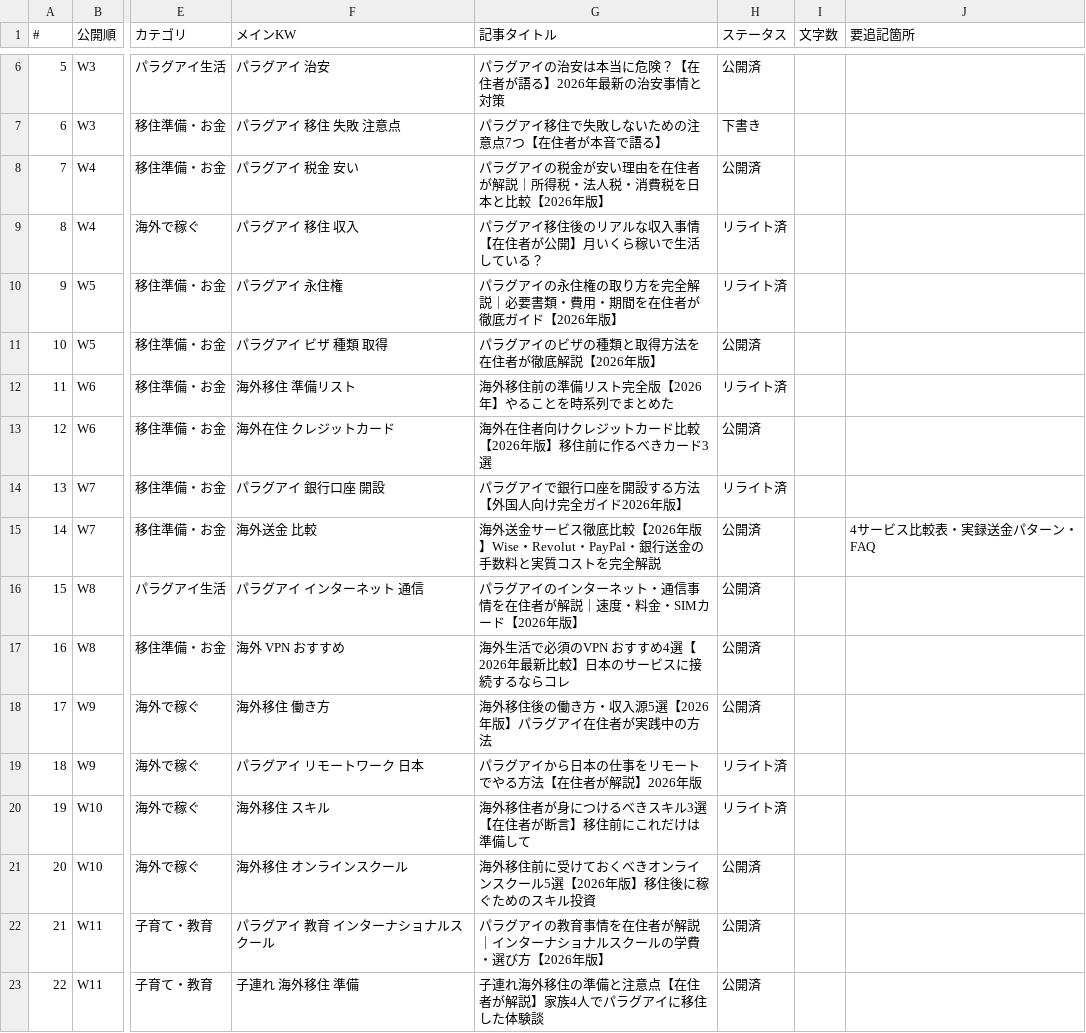
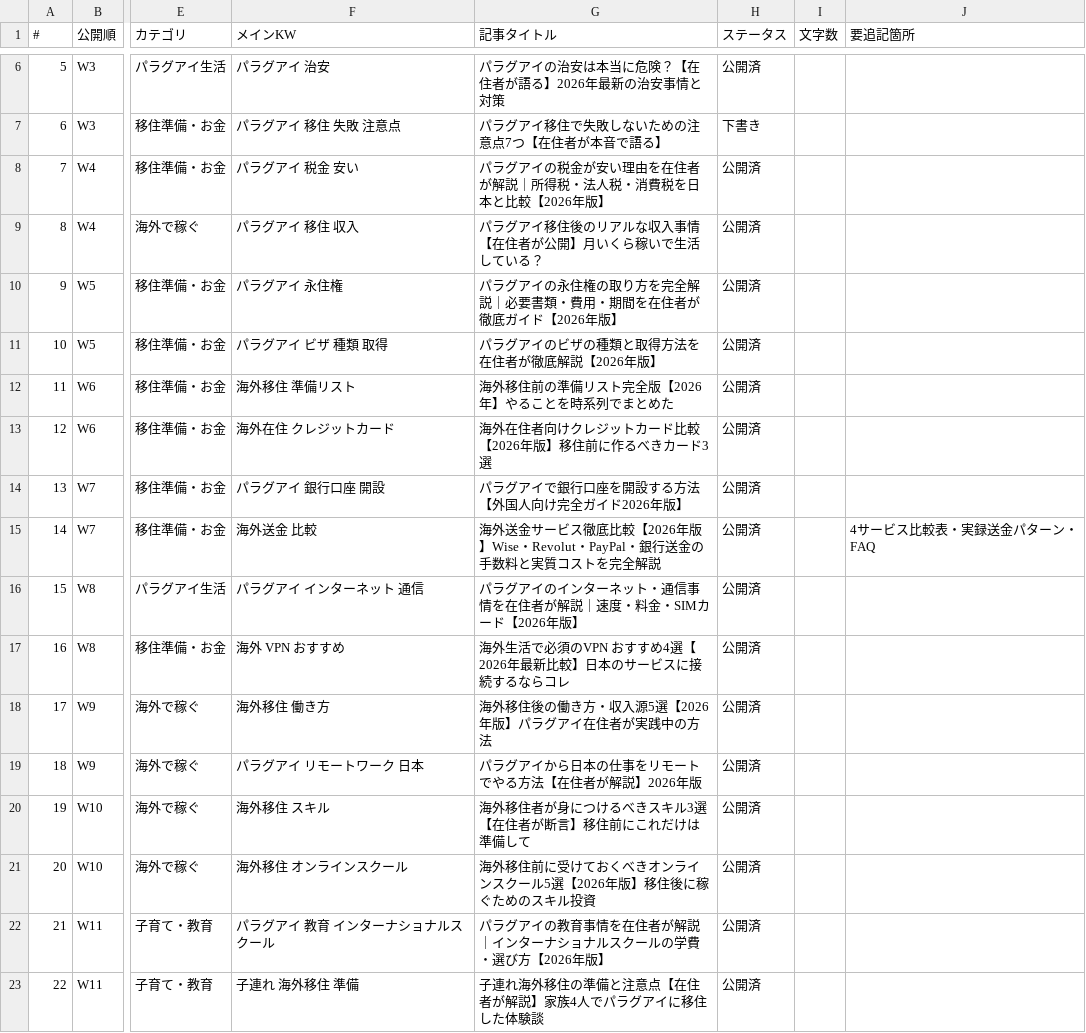
Before and after one commit to tmizuno27/claude-code, a CSV file: nambei-oyaji.com/outputs/article-management.csv, drawn as a sheet; only a part is shown, gaps mark what is left out; the diff covers the shown part only; the diff names each change by its address in the sheet, - before the commit and + after, or states it on an @@ line.

Commit message:
auto-sync: 2026-03-20 18:38:35

```diff
--- a/nambei-oyaji.com/outputs/article-management.csv
+++ b/nambei-oyaji.com/outputs/article-management.csv
-H9:H10 (ステータス): リライト済
+H9:H10 (ステータス): 公開済
-H12 (ステータス): リライト済
+H12 (ステータス): 公開済
-H14 (ステータス): リライト済
+H14 (ステータス): 公開済
-H19:H20 (ステータス): リライト済
+H19:H20 (ステータス): 公開済
```
Also changed, not shown: 7 edited cells elsewhere in this file.
